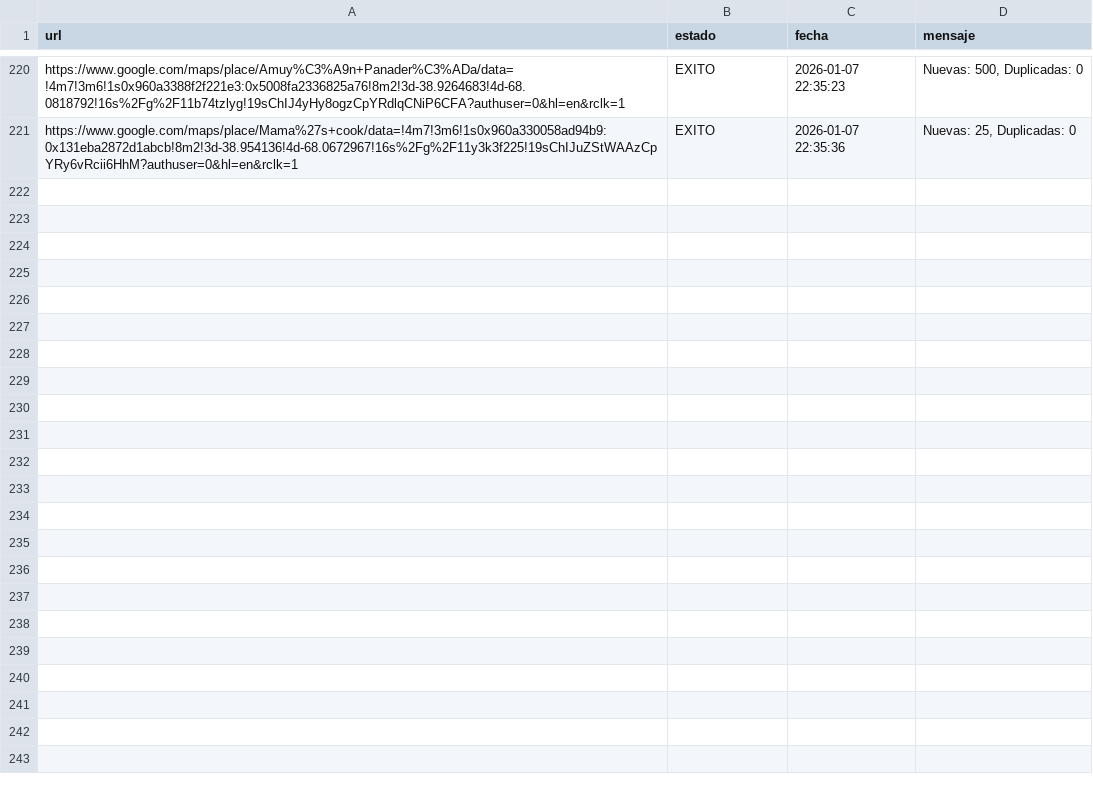
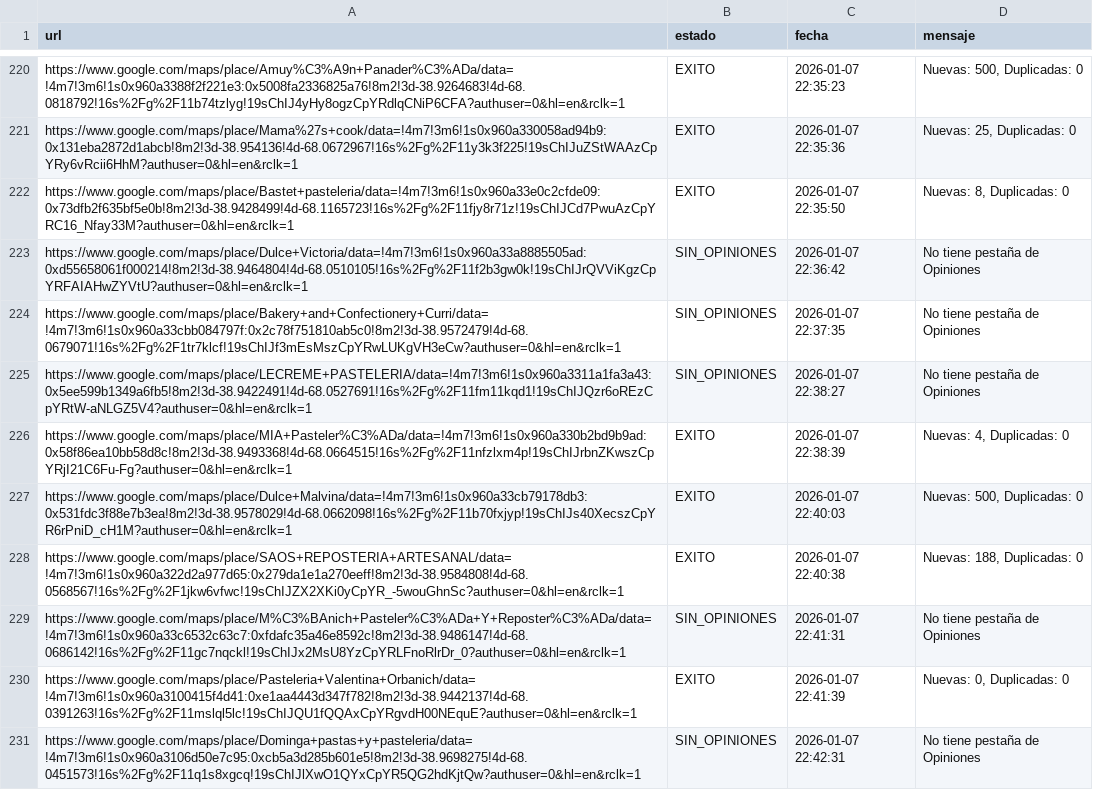
Before and after one commit to AdrianDVnqn/que-morfamos, a CSV file: data/estado_reviews.csv, drawn as a sheet; only a part is shown, gaps mark what is left out; the diff names each change by its address in the sheet, - before the commit and + after, or states it on an @@ line.

```diff
--- a/data/estado_reviews.csv
+++ b/data/estado_reviews.csv
+row 222: https://www.google.com/maps/place/Bastet+pasteleria/data=!4m7!3m6!1s0x960a33e0c2cfde09:0x73dfb2f635bf5e0b!8m2!3d-38.9428499!4d-68.1165723!16s%2Fg%2F11fjy8r71z!19sChIJCd7PwuAzCpYRC16_Nfay33M?authuser=0&hl=en&rclk=1 | EXITO | 2026-01-07 22:35:50 | Nuevas: 8, Duplicadas: 0
+row 223: https://www.google.com/maps/place/Dulce+Victoria/data=!4m7!3m6!1s0x960a33a8885505ad:0xd55658061f000214!8m2!3d-38.9464804!4d-68.0510105!16s%2Fg%2F11f2b3gw0k!19sChIJrQVViKgzCpYRFAIAHwZYVtU?authuser=0&hl=en&rclk=1 | SIN_OPINIONES | 2026-01-07 22:36:42 | No tiene pestaña de Opiniones
+row 224: https://www.google.com/maps/place/Bakery+and+Confectionery+Curri/data=!4m7!3m6!1s0x960a33cbb084797f:0x2c78f751810ab5c0!8m2!3d-38.9572479!4d-68.0679071!16s%2Fg%2F1tr7klcf!19sChIJf3mEsMszCpYRwLUKgVH3eCw?authuser=0&hl=en&rclk=1 | SIN_OPINIONES | 2026-01-07 22:37:35 | No tiene pestaña de Opiniones
+row 225: https://www.google.com/maps/place/LECREME+PASTELERIA/data=!4m7!3m6!1s0x960a3311a1fa3a43:0x5ee599b1349a6fb5!8m2!3d-38.9422491!4d-68.0527691!16s%2Fg%2F11fm11kqd1!19sChIJQzr6oREzCpYRtW-aNLGZ5V4?authuser=0&hl=en&rclk=1 | SIN_OPINIONES | 2026-01-07 22:38:27 | No tiene pestaña de Opiniones
+row 226: https://www.google.com/maps/place/MIA+Pasteler%C3%ADa/data=!4m7!3m6!1s0x960a330b2bd9b9ad:0x58f86ea10bb58d8c!8m2!3d-38.9493368!4d-68.0664515!16s%2Fg%2F11nfzlxm4p!19sChIJrbnZKwszCpYRjI21C6Fu-Fg?authuser=0&hl=en&rclk=1 | EXITO | 2026-01-07 22:38:39 | Nuevas: 4, Duplicadas: 0
+row 227: https://www.google.com/maps/place/Dulce+Malvina/data=!4m7!3m6!1s0x960a33cb79178db3:0x531fdc3f88e7b3ea!8m2!3d-38.9578029!4d-68.0662098!16s%2Fg%2F11b70fxjyp!19sChIJs40XecszCpYR6rPniD_cH1M?authuser=0&hl=en&rclk=1 | EXITO | 2026-01-07 22:40:03 | Nuevas: 500, Duplicadas: 0
+row 228: https://www.google.com/maps/place/SAOS+REPOSTERIA+ARTESANAL/data=!4m7!3m6!1s0x960a322d2a977d65:0x279da1e1a270eeff!8m2!3d-38.9584808!4d-68.0568567!16s%2Fg%2F1jkw6vfwc!19sChIJZX2XKi0yCpYR_-5wouGhnSc?authuser=0&hl=en&rclk=1 | EXITO | 2026-01-07 22:40:38 | Nuevas: 188, Duplicadas: 0
+row 229: https://www.google.com/maps/place/M%C3%BAnich+Pasteler%C3%ADa+Y+Reposter%C3%ADa/data=!4m7!3m6!1s0x960a33c6532c63c7:0xfdafc35a46e8592c!8m2!3d-38.9486147!4d-68.0686142!16s%2Fg%2F11gc7nqckl!19sChIJx2MsU8YzCpYRLFnoRlrDr_0?authuser=0&hl=en&rclk=1 | SIN_OPINIONES | 2026-01-07 22:41:31 | No tiene pestaña de Opiniones
+row 230: https://www.google.com/maps/place/Pasteleria+Valentina+Orbanich/data=!4m7!3m6!1s0x960a3100415f4d41:0xe1aa4443d347f782!8m2!3d-38.9442137!4d-68.0391263!16s%2Fg%2F11mslql5lc!19sChIJQU1fQQAxCpYRgvdH00NEquE?authuser=0&hl=en&rclk=1 | EXITO | 2026-01-07 22:41:39 | Nuevas: 0, Duplicadas: 0
+row 231: https://www.google.com/maps/place/Dominga+pastas+y+pasteleria/data=!4m7!3m6!1s0x960a3106d50e7c95:0xcb5a3d285b601e5!8m2!3d-38.9698275!4d-68.0451573!16s%2Fg%2F11q1s8xgcq!19sChIJlXwO1QYxCpYR5QG2hdKjtQw?authuser=0&hl=en&rclk=1 | SIN_OPINIONES | 2026-01-07 22:42:31 | No tiene pestaña de Opiniones
```
